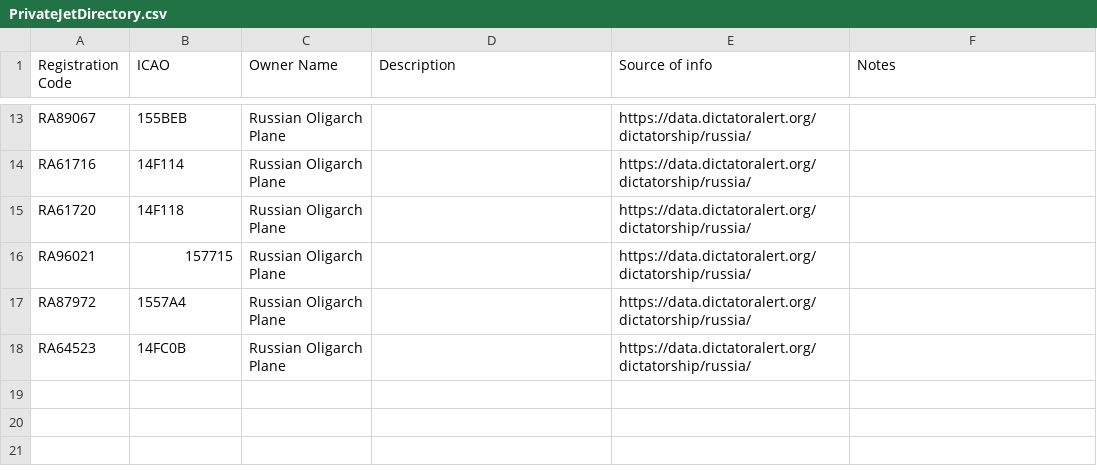
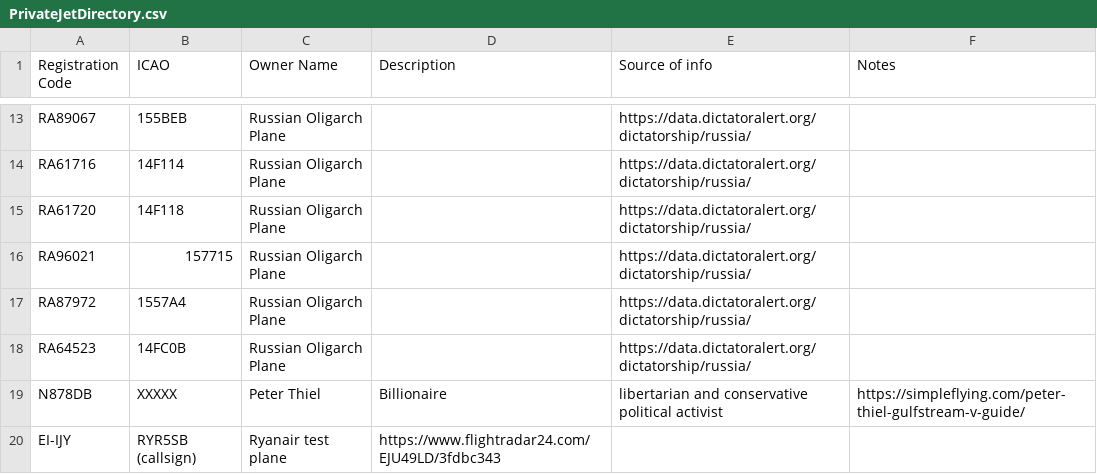
Before and after one commit to henrikwpalmer/power_tracker, a CSV file: PrivateJetDirectory.csv, drawn as a sheet; only a part is shown, gaps mark what is left out; the diff names each change by its address in the sheet, - before the commit and + after, or states it on an @@ line.

```diff
--- a/PrivateJetDirectory.csv
+++ b/PrivateJetDirectory.csv
+row 19: N878DB | XXXXX | Peter Thiel | Billionaire | libertarian and conservative political activist | https://simpleflying.com/peter-thiel-gulfstream-v-guide/
+row 20: EI-IJY | RYR5SB (callsign) | Ryanair test plane | https://www.flightradar24.com/EJU49LD/3fdbc343
```
Also changed, not shown: 3 other files.
